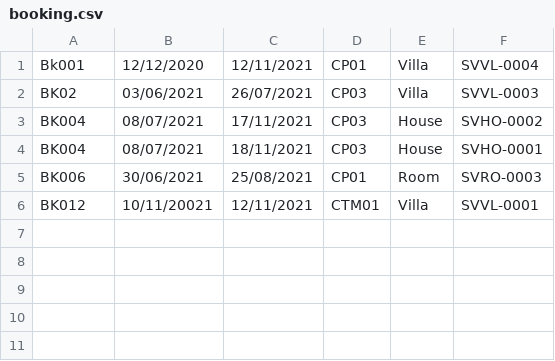
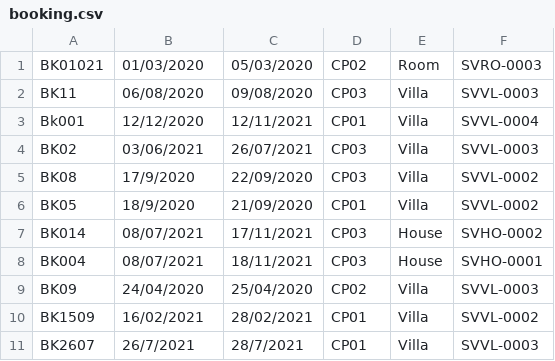
Before and after one commit to manhhung1509/C0921G1-NguyenManhHung-Module2, a CSV file: src/case_study/furamaResort/data/booking.csv, drawn as a sheet.

```diff
--- a/src/case_study/furamaResort/data/booking.csv
+++ b/src/case_study/furamaResort/data/booking.csv
@@ -1,6 +1,11 @@
+BK01021,01/03/2020,05/03/2020,CP02,Room,SVRO-0003
+BK11,06/08/2020,09/08/2020,CP03,Villa,SVVL-0003
 Bk001,12/12/2020,12/11/2021,CP01,Villa,SVVL-0004
 BK02,03/06/2021,26/07/2021,CP03,Villa,SVVL-0003
-BK004,08/07/2021,17/11/2021,CP03,House,SVHO-0002
+BK08,17/9/2020,22/09/2020,CP03,Villa,SVVL-0002
+BK05,18/9/2020,21/09/2020,CP01,Villa,SVVL-0002
+BK014,08/07/2021,17/11/2021,CP03,House,SVHO-0002
 BK004,08/07/2021,18/11/2021,CP03,House,SVHO-0001
-BK006,30/06/2021,25/08/2021,CP01,Room,SVRO-0003
-BK012,10/11/20021,12/11/2021,CTM01,Villa,SVVL-0001
+BK09,24/04/2020,25/04/2020,CP02,Villa,SVVL-0003
+BK1509,16/02/2021,28/02/2021,CP01,Villa,SVVL-0002
+BK2607,26/7/2021,28/7/2021,CP01,Villa,SVVL-0003
```
Also changed, not shown: 12 other files.
